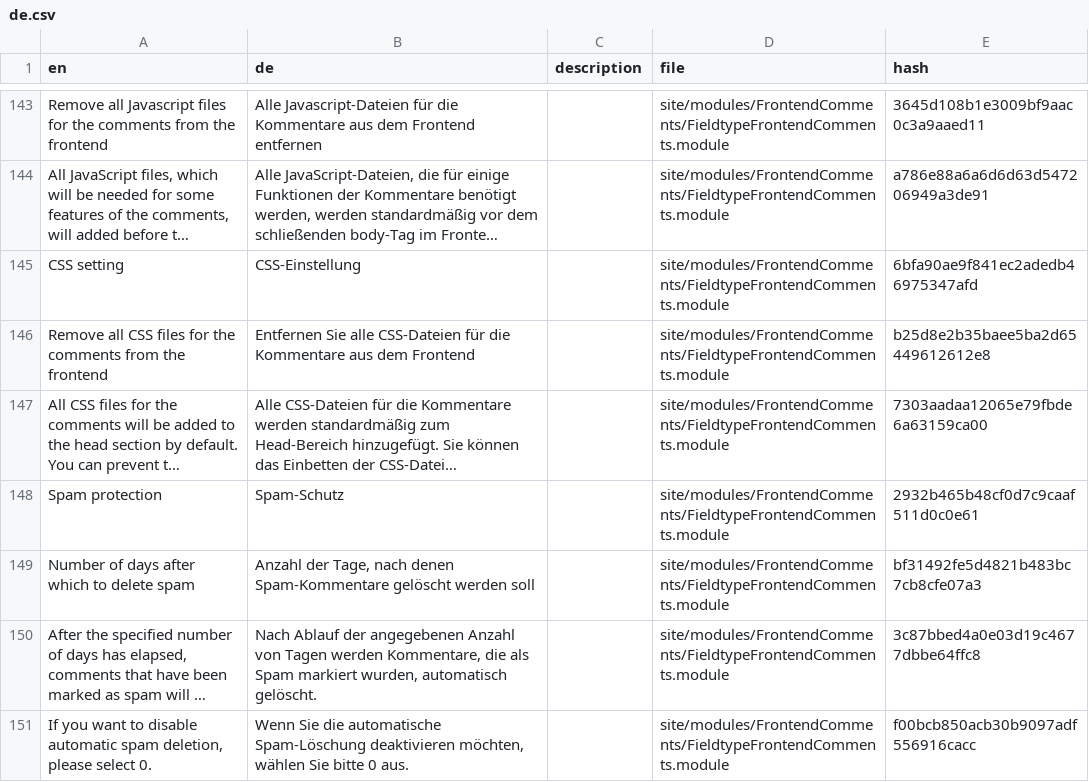
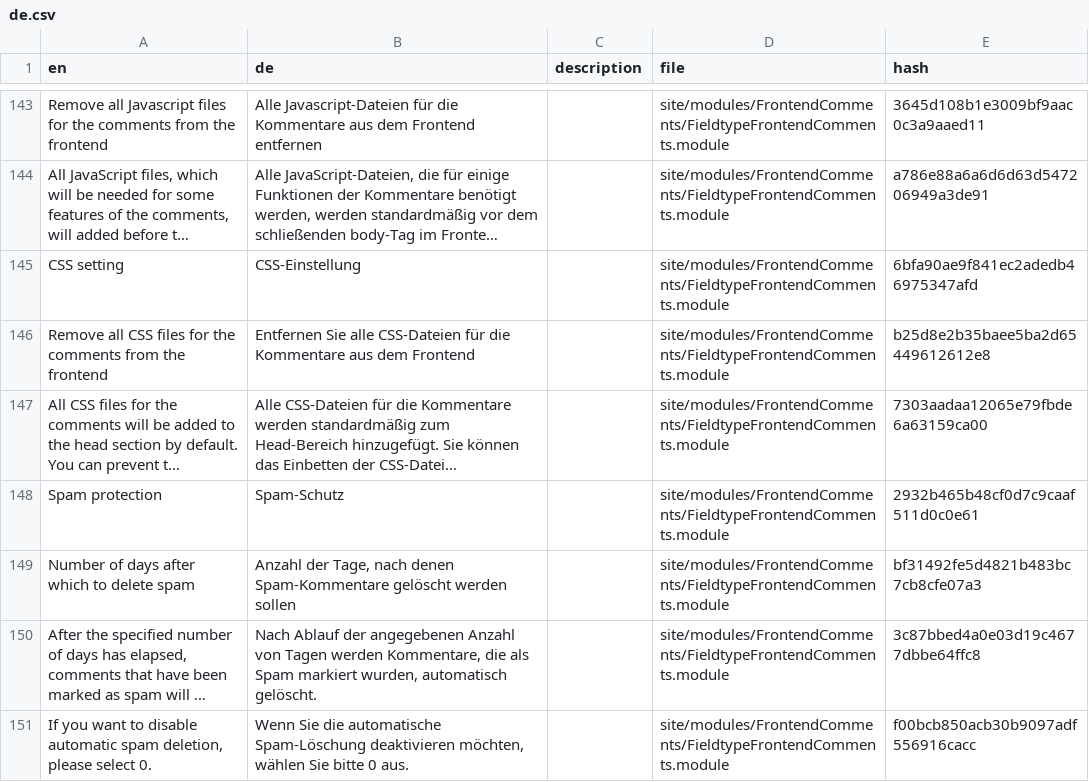
Before and after one commit to juergenweb/FrontendComments, a CSV file: languages/de.csv, drawn as a sheet; only a part is shown, gaps mark what is left out; long unchanged cells end in …; the diff names each change by its address in the sheet, - before the commit and + after, or states it on an @@ line.

Commit message:
Update de.csv

```diff
--- a/languages/de.csv
+++ b/languages/de.csv
-B149 (de): …gelöscht werden soll
+B149 (de): …gelöscht werden sollen
```
